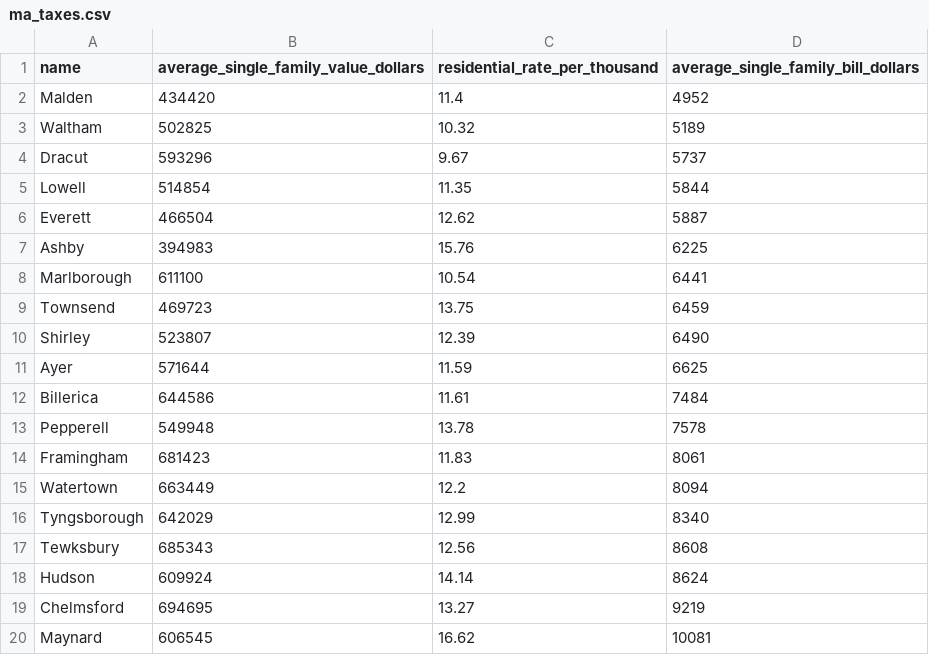
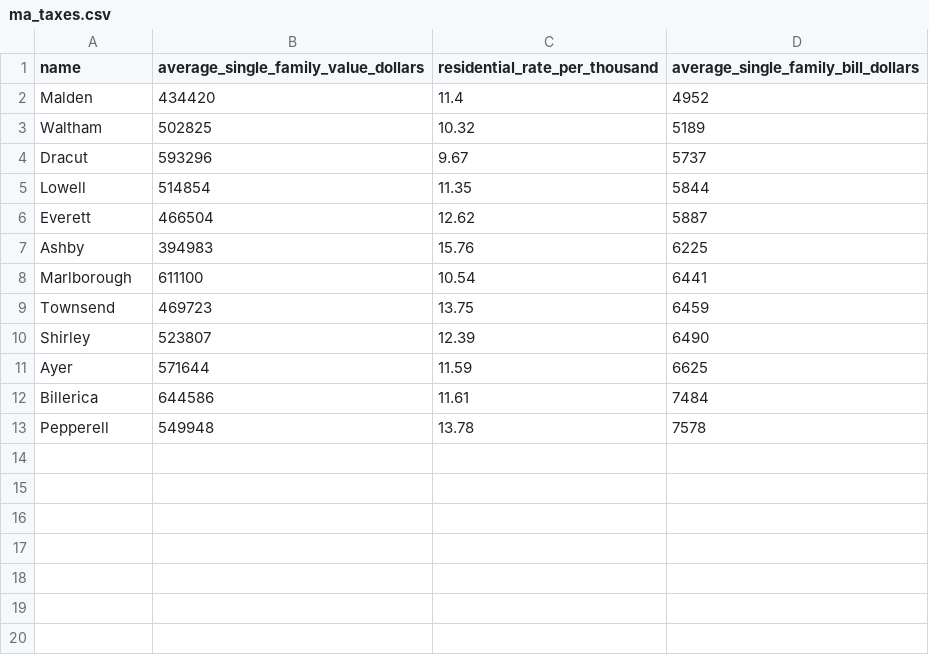
Before and after one commit to patriciaregan1/oim6301, a CSV file: projects/data/ma_taxes.csv, drawn as a sheet.

```diff
--- a/projects/data/ma_taxes.csv
+++ b/projects/data/ma_taxes.csv
@@ -13,8 +13 @@ Billerica,644586,11.61,7484
 Pepperell,549948,13.78,7578
-Framingham,681423,11.83,8061
-Watertown,663449,12.2,8094
-Tyngsborough,642029,12.99,8340
-Tewksbury,685343,12.56,8608
-Hudson,609924,14.14,8624
-Chelmsford,694695,13.27,9219
-Maynard,606545,16.62,10081
```
Also changed, not shown: 1 other file.
